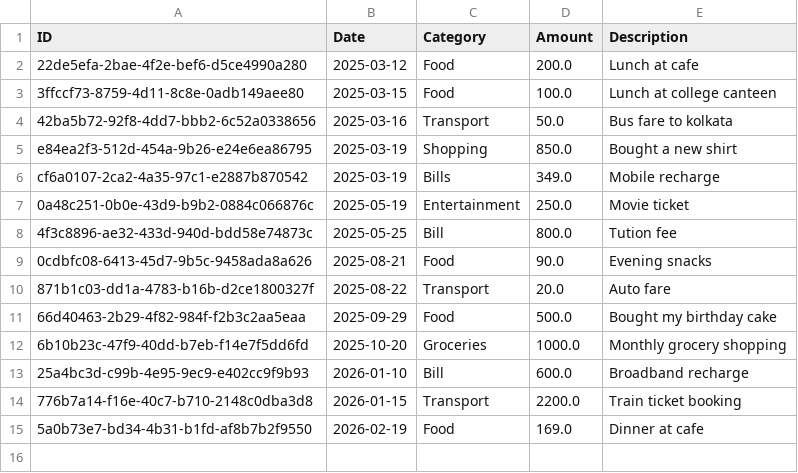
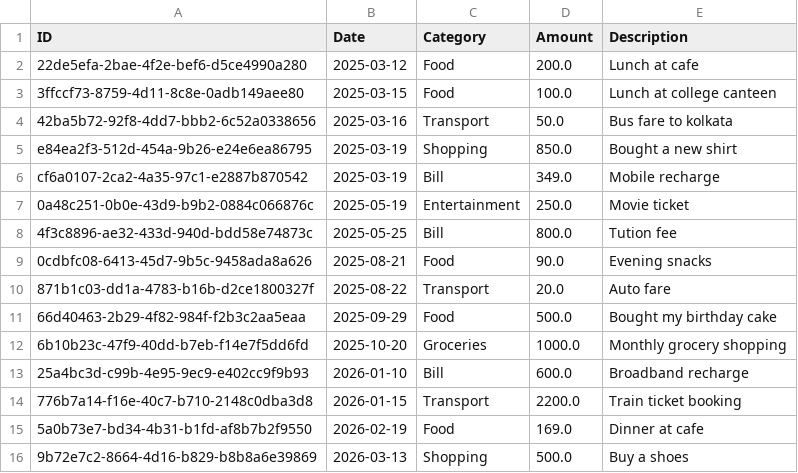
Before and after one commit to sandip1920/python_expance_tracker, a CSV file: expenses.csv, drawn as a sheet.

Commit message:
New data added

```diff
--- a/expenses.csv
+++ b/expenses.csv
@@ -5,3 +5,3 @@ ID,Date,Category,Amount,Description
 e84ea2f3-512d-454a-9b26-e24e6ea86795,2025-03-19,Shopping,850.0,Bought a new shirt
-cf6a0107-2ca2-4a35-97c1-e2887b870542,2025-03-19,Bills,349.0,Mobile recharge
+cf6a0107-2ca2-4a35-97c1-e2887b870542,2025-03-19,Bill,349.0,Mobile recharge
 0a48c251-0b0e-43d9-b9b2-0884c066876c,2025-05-19,Entertainment,250.0,Movie ticket
@@ -15 +15,2 @@ cf6a0107-2ca2-4a35-97c1-e2887b870542,2025-03-19,Bills,349.0,Mobile recharge
 5a0b73e7-bd34-4b31-b1fd-af8b7b2f9550,2026-02-19,Food,169.0,Dinner at cafe
+9b72e7c2-8664-4d16-b829-b8b8a6e39869,2026-03-13,Shopping,500.0,Buy a shoes
```
